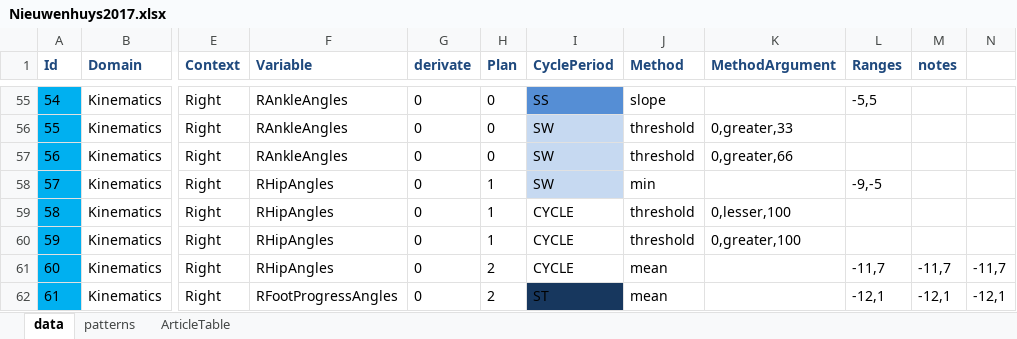
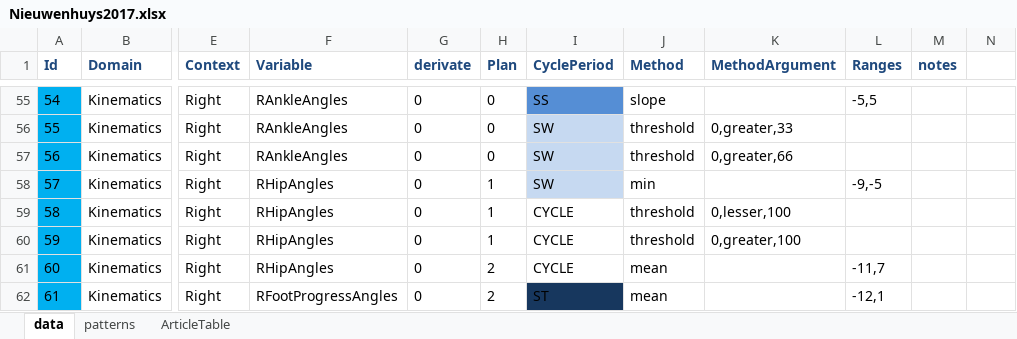
Before and after one commit to pyCGM2/pyCGM2, an Excel workbook: pyCGM2/Settings/jointPatterns/Nieuwenhuys2017.xlsx, sheet data, drawn as a sheet; only a part is shown, gaps mark what is left out; values as stored, in another font and other column widths than the file's, no borders; the diff names each change by its address in the sheet, - before the commit and + after, or states it on an @@ line.

Commit message:
fix Joint pattern if only one side

```diff
--- a/pyCGM2/Settings/jointPatterns/Nieuwenhuys2017.xlsx (sheet data)
+++ b/pyCGM2/Settings/jointPatterns/Nieuwenhuys2017.xlsx (sheet data)
-M61 (notes): -11,7
+M61 (notes): (empty)
-N61: -11,7
+N61: (empty)
-M62 (notes): -12,1
+M62 (notes): (empty)
-N62: -12,1
+N62: (empty)
```
Also changed, not shown: 1 other file.
